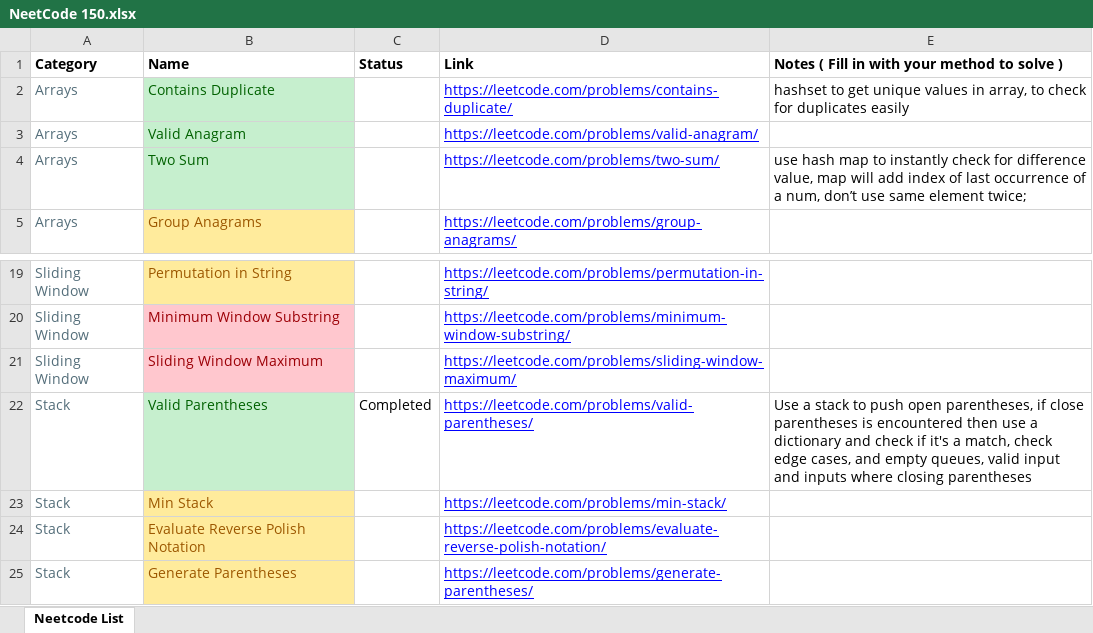
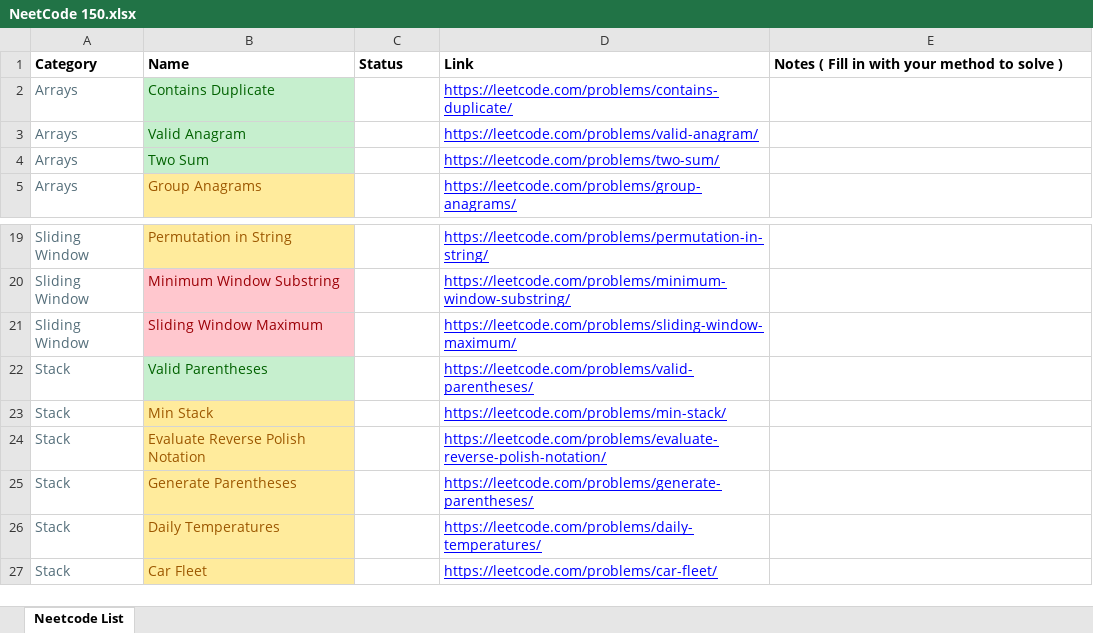
Before and after one commit to Jigyass/DataStructures_and_Algorithms, an Excel workbook: Neetcode/NeetCode 150.xlsx, sheet Neetcode List, drawn as a sheet; only a part is shown, gaps mark what is left out; the shorter side is filled out with more unchanged rows; values as stored, in another font and other column widths than the file's, no borders; charts and pictures not drawn; the diff names each change by its address in the sheet, - before the commit and + after, or states it on an @@ line.

Commit message:
Update NeetCode 150.xlsx

```diff
--- a/Neetcode/NeetCode 150.xlsx (sheet Neetcode List)
+++ b/Neetcode/NeetCode 150.xlsx (sheet Neetcode List)
-E2: hashset to get unique values in array, to check for duplicates easily
+E2: (empty)
-E4: use hash map to instantly check for difference value, map will add index of last occurrence of a num, don’t use same element twice;
+E4: (empty)
-C22 (Status): Completed
+C22 (Status): (empty)
-E22: Use a stack to push open parentheses, if close parentheses is encountered then use a dictionary and check if it's a match, check edge cases, and empty queues, valid input and inputs where closing parentheses
+E22: (empty)
```
Also changed, not shown: charts or pictures.
